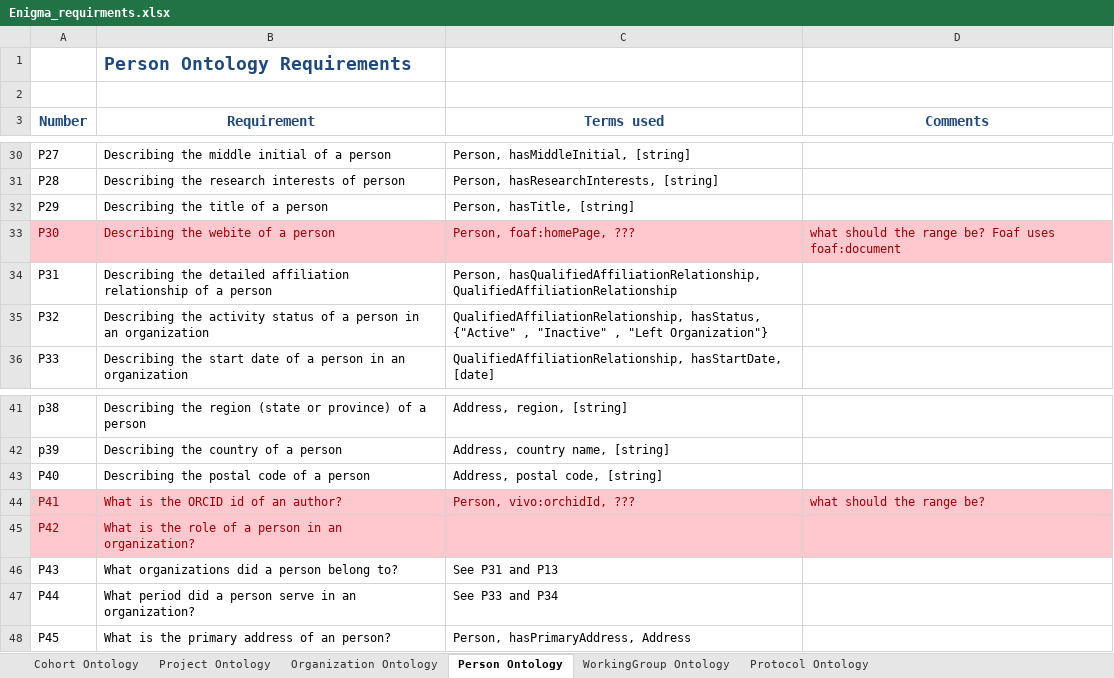
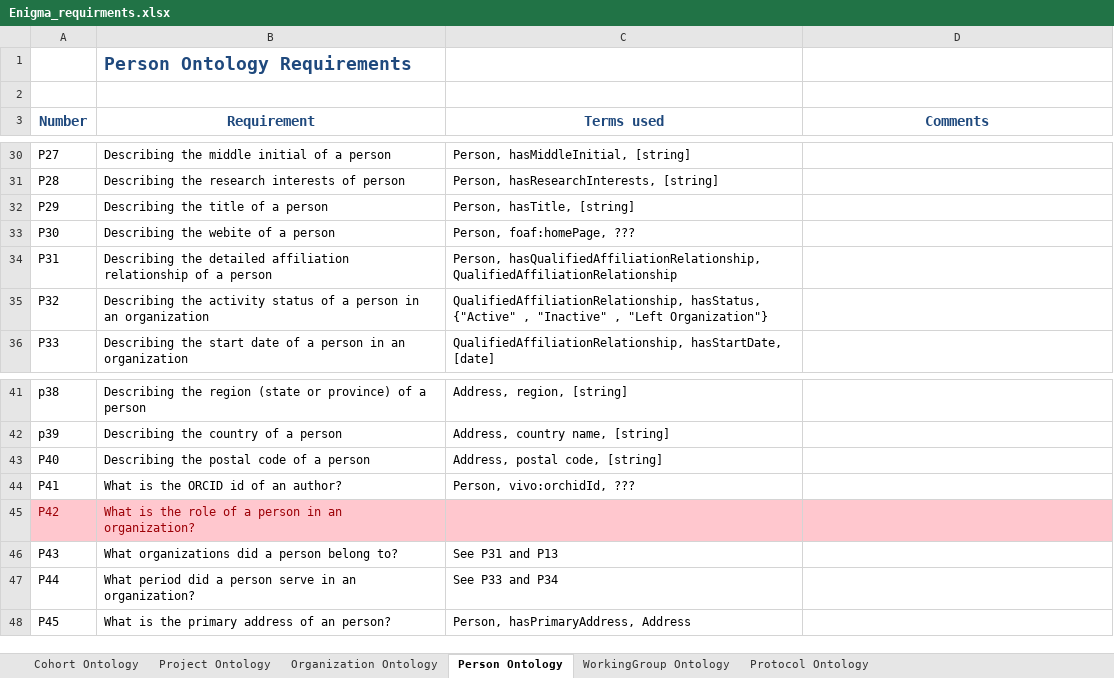
Before and after one commit to KnowledgeCaptureAndDiscovery/EnigmaOntology, an Excel workbook: requirements/Enigma_requirments.xlsx, sheet Person Ontology, drawn as a sheet; only a part is shown, gaps mark what is left out; values as stored, in another font and other column widths than the file's, no borders; the diff names each change by its address in the sheet, - before the commit and + after, or states it on an @@ line.

```diff
--- a/requirements/Enigma_requirments.xlsx (sheet Person Ontology)
+++ b/requirements/Enigma_requirments.xlsx (sheet Person Ontology)
-A33:D33 fill: #FFC7CE
+A33:D33 fill: none
-A33:C33 text colour: #9C0006
+A33:C33 text colour: black
-D33 (Comments): what should the range be? Foaf uses foaf:document
+D33 (Comments): (empty)
-A44:D44 fill: #FFC7CE
+A44:D44 fill: none
-A44:C44 text colour: #9C0006
+A44:C44 text colour: black
-D44 (Comments): what should the range be?
+D44 (Comments): (empty)
```
Also changed, not shown: 2 other files.
